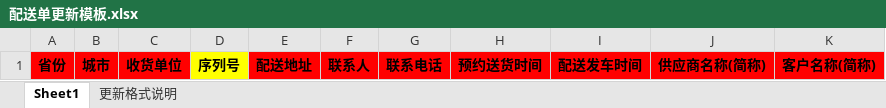
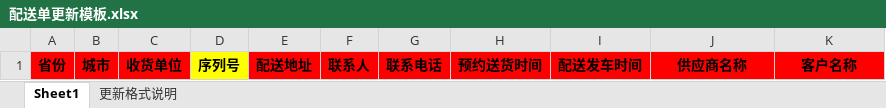
Before and after one commit to rayliu/j-eeda, an Excel workbook: WebRoot/download/配送单更新模板.xlsx, sheet Sheet1, drawn as a sheet; values as stored, in another font and other column widths than the file's, no borders; charts and pictures not drawn; the diff names each change by its address in the sheet, - before the commit and + after, or states it on an @@ line.

Commit message:
配送单导入更新去掉简称

```diff
--- a/WebRoot/download/配送单更新模板.xlsx (sheet Sheet1)
+++ b/WebRoot/download/配送单更新模板.xlsx (sheet Sheet1)
-J1: 供应商名称(简称)
+J1: 供应商名称
-K1: 客户名称(简称)
+K1: 客户名称
```
